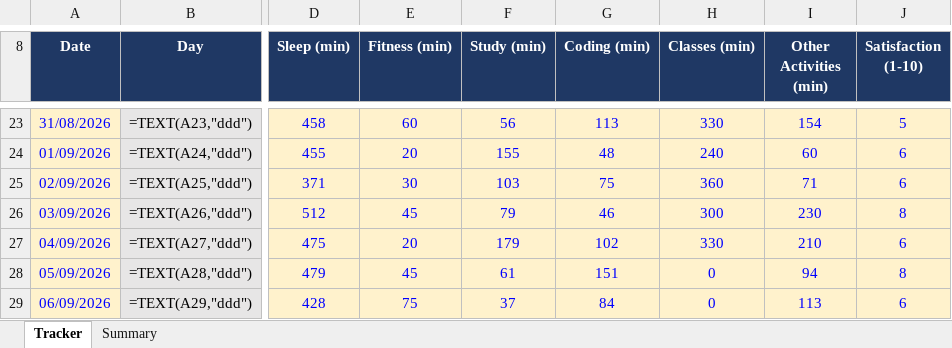
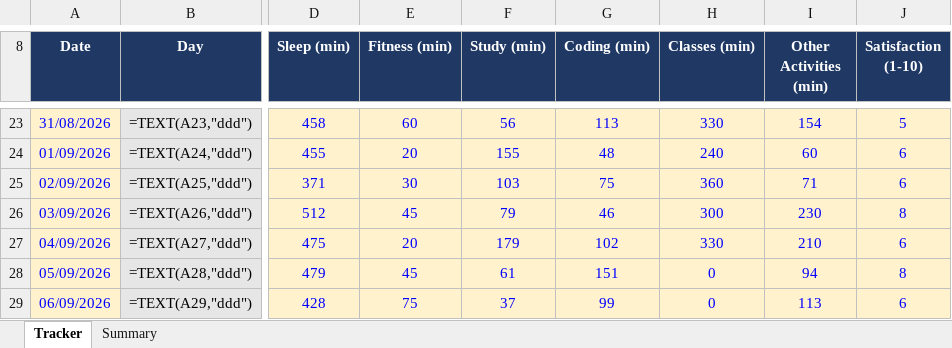
Before and after one commit to Prince160000/Cap776, an Excel workbook: 12618091.xlsx, sheet Tracker, drawn as a sheet; only a part is shown, gaps mark what is left out; values as stored, in another font and other column widths than the file's, no borders; formulas without a stored value are shown as written; conditional formats not drawn; the diff names each change by its address in the sheet, - before the commit and + after, or states it on an @@ line.

Commit message:
Update tracker 2026-09-06 (10/12): correct Coding

```diff
--- a/12618091.xlsx (sheet Tracker)
+++ b/12618091.xlsx (sheet Tracker)
-G29 (Coding (min)): 84
+G29 (Coding (min)): 99
```
